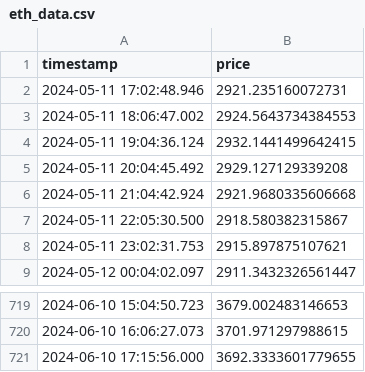
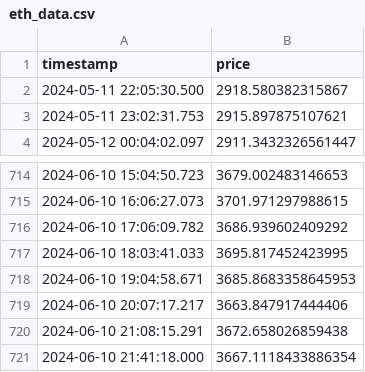
Before and after one commit to Abern10/AWS-Crypto-Predictor, a CSV file: backend/data/raw/eth_data.csv, drawn as a sheet; only a part is shown, gaps mark what is left out.

```diff
--- a/backend/data/raw/eth_data.csv
+++ b/backend/data/raw/eth_data.csv
@@ -1,7 +1,2 @@
 timestamp,price
-2024-05-11 17:02:48.946,2921.235160072731
-2024-05-11 18:06:47.002,2924.5643734384553
-2024-05-11 19:04:36.124,2932.1441499642415
-2024-05-11 20:04:45.492,2929.127129339208
-2024-05-11 21:04:42.924,2921.9680335606668
 2024-05-11 22:05:30.500,2918.580382315867
@@ -720,2 +715,7 @@ timestamp,price
 2024-06-10 16:06:27.073,3701.971297988615
-2024-06-10 17:15:56.000,3692.3333601779655
+2024-06-10 17:06:09.782,3686.939602409292
+2024-06-10 18:03:41.033,3695.817452423995
+2024-06-10 19:04:58.671,3685.8683358645953
+2024-06-10 20:07:17.217,3663.847917444406
+2024-06-10 21:08:15.291,3672.658026859438
+2024-06-10 21:41:18.000,3667.1118433886354
```
Also changed, not shown: backend/data/predictions/btc_predictions.csv, backend/data/predictions/eth_predictions.csv, 20 other files.
